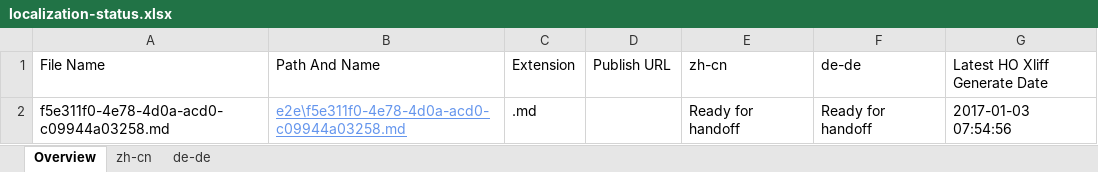
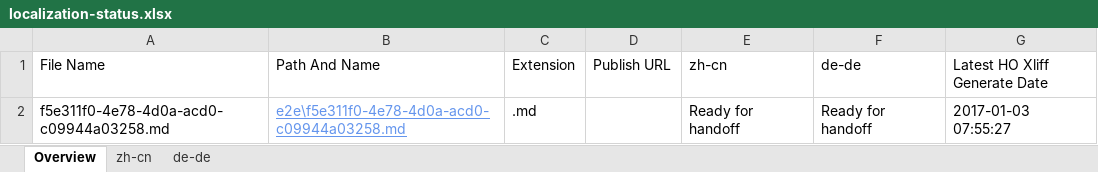
Before and after one commit to OpenLocalizationTestOrg/ol-test1-handback, an Excel workbook: ol-handback/OpenLocalizationTestOrg/ol-test1/ci/localization-status.xlsx, sheet Overview, drawn as a sheet; values as stored, in another font and other column widths than the file's, no borders; table styles not drawn; the diff names each change by its address in the sheet, - before the commit and + after, or states it on an @@ line.

Commit message:
Generate Report for Handoff

```diff
--- a/ol-handback/OpenLocalizationTestOrg/ol-test1/ci/localization-status.xlsx (sheet Overview)
+++ b/ol-handback/OpenLocalizationTestOrg/ol-test1/ci/localization-status.xlsx (sheet Overview)
-G2 (Latest HO Xliff Generate Date): 2017-01-03 07:54:56
+G2 (Latest HO Xliff Generate Date): 2017-01-03 07:55:27
```
Also changed, not shown: sheet zh-cn, sheet de-de.
